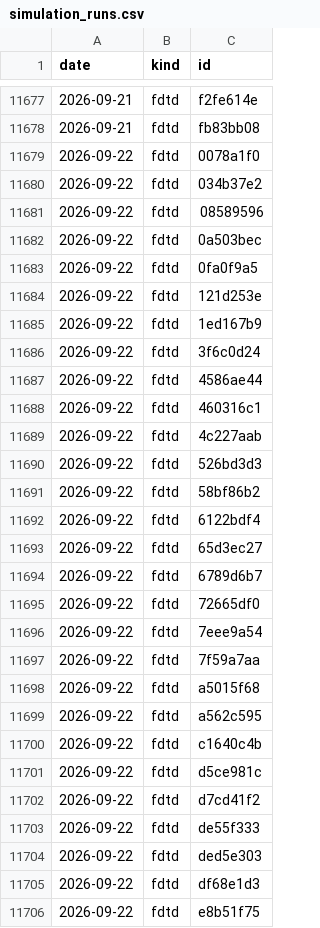
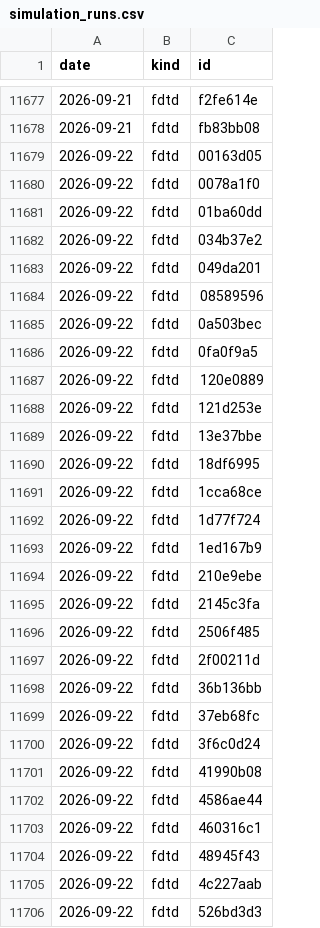
Before and after one commit to yjinyoo/yjinyoo.github.io, a CSV file: assets/data/simulation_runs.csv, drawn as a sheet; only a part is shown, gaps mark what is left out; the shorter side is filled out with more unchanged rows; the diff covers the shown part only; the diff names each change by its address in the sheet, - before the commit and + after, or states it on an @@ line.

```diff
--- a/assets/data/simulation_runs.csv
+++ b/assets/data/simulation_runs.csv
+row 11679: 2026-09-22 | fdtd | 00163d05
+row 11681: 2026-09-22 | fdtd | 01ba60dd
+row 11683: 2026-09-22 | fdtd | 049da201
+row 11687: 2026-09-22 | fdtd | 120e0889
+row 11689: 2026-09-22 | fdtd | 13e37bbe
+row 11690: 2026-09-22 | fdtd | 18df6995
+row 11691: 2026-09-22 | fdtd | 1cca68ce
+row 11692: 2026-09-22 | fdtd | 1d77f724
+row 11694: 2026-09-22 | fdtd | 210e9ebe
+row 11695: 2026-09-22 | fdtd | 2145c3fa
+row 11696: 2026-09-22 | fdtd | 2506f485
+row 11697: 2026-09-22 | fdtd | 2f00211d
+row 11698: 2026-09-22 | fdtd | 36b136bb
+row 11699: 2026-09-22 | fdtd | 37eb68fc
+row 11701: 2026-09-22 | fdtd | 41990b08
+row 11704: 2026-09-22 | fdtd | 48945f43
```
Also changed, not shown: 26 added rows elsewhere in this file, 3 other files.
